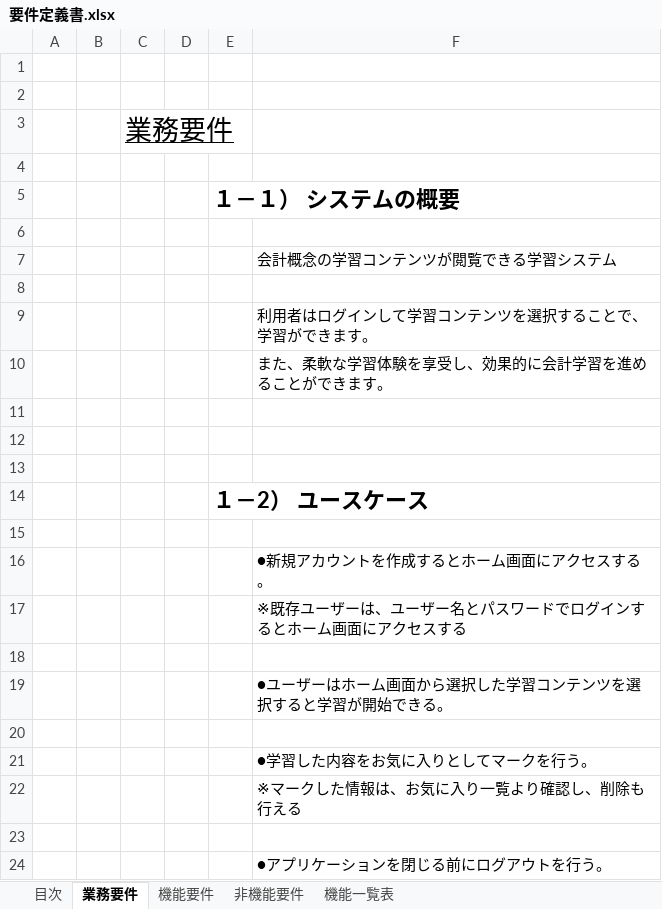
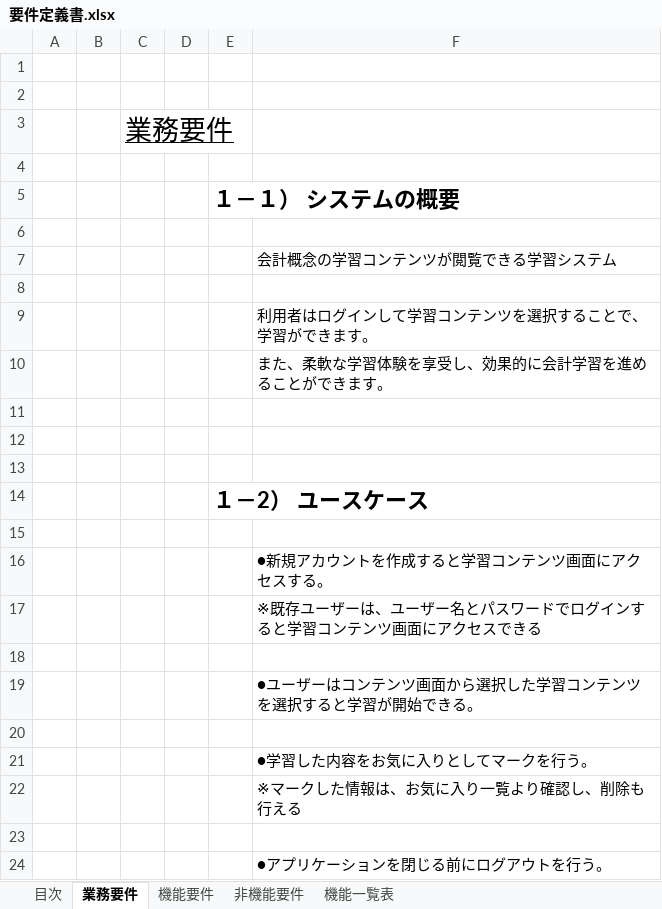
Before and after one commit to yamamotofuuki/Portfolio, an Excel workbook: rd/要件定義書.xlsx, sheet 業務要件, drawn as a sheet; values as stored, in another font and other column widths than the file's, no borders; charts and pictures not drawn; the diff names each change by its address in the sheet, - before the commit and + after, or states it on an @@ line.

```diff
--- a/rd/要件定義書.xlsx (sheet 業務要件)
+++ b/rd/要件定義書.xlsx (sheet 業務要件)
-F16: ●新規アカウントを作成するとホーム画面にアクセスする。
+F16: ●新規アカウントを作成すると学習コンテンツ画面にアクセスする。
-F17: ※既存ユーザーは、ユーザー名とパスワードでログインするとホーム画面にアクセスする
+F17: ※既存ユーザーは、ユーザー名とパスワードでログインすると学習コンテンツ画面にアクセスできる
-F19: ●ユーザーはホーム画面から選択した学習コンテンツを選択すると学習が開始できる。
+F19: ●ユーザーはコンテンツ画面から選択した学習コンテンツを選択すると学習が開始できる。
```
Also changed, not shown: sheet 目次.
